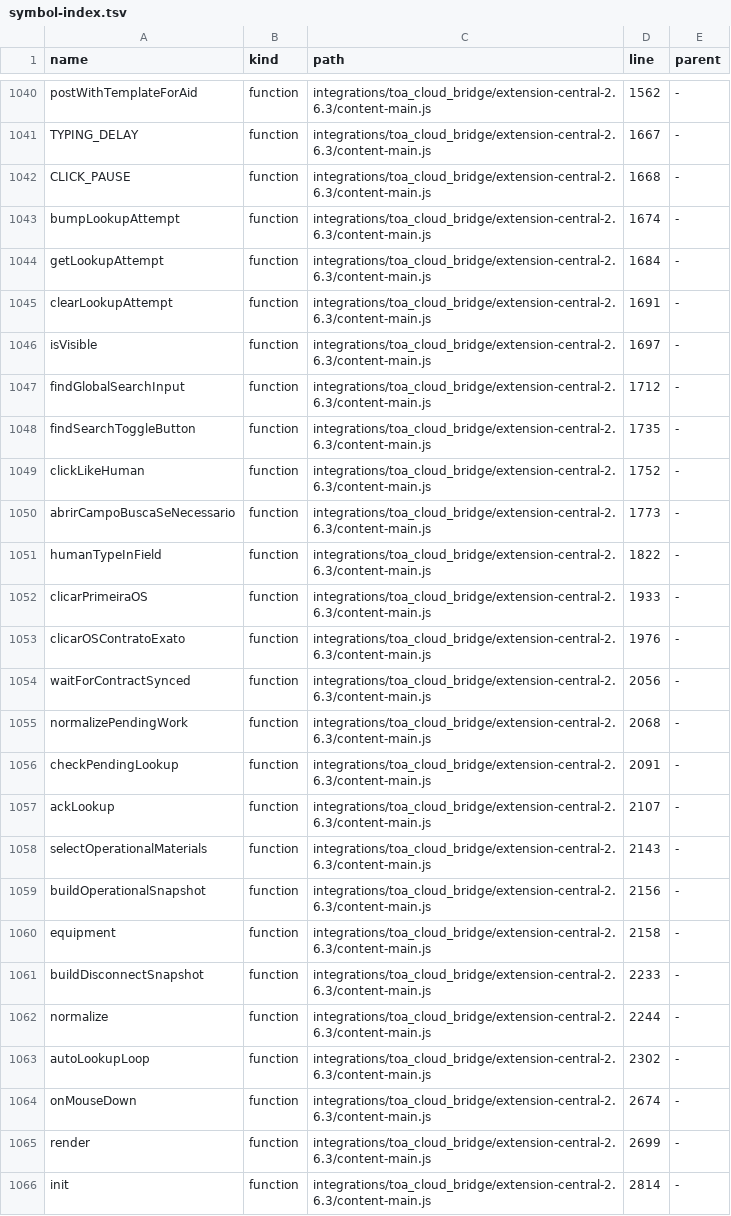
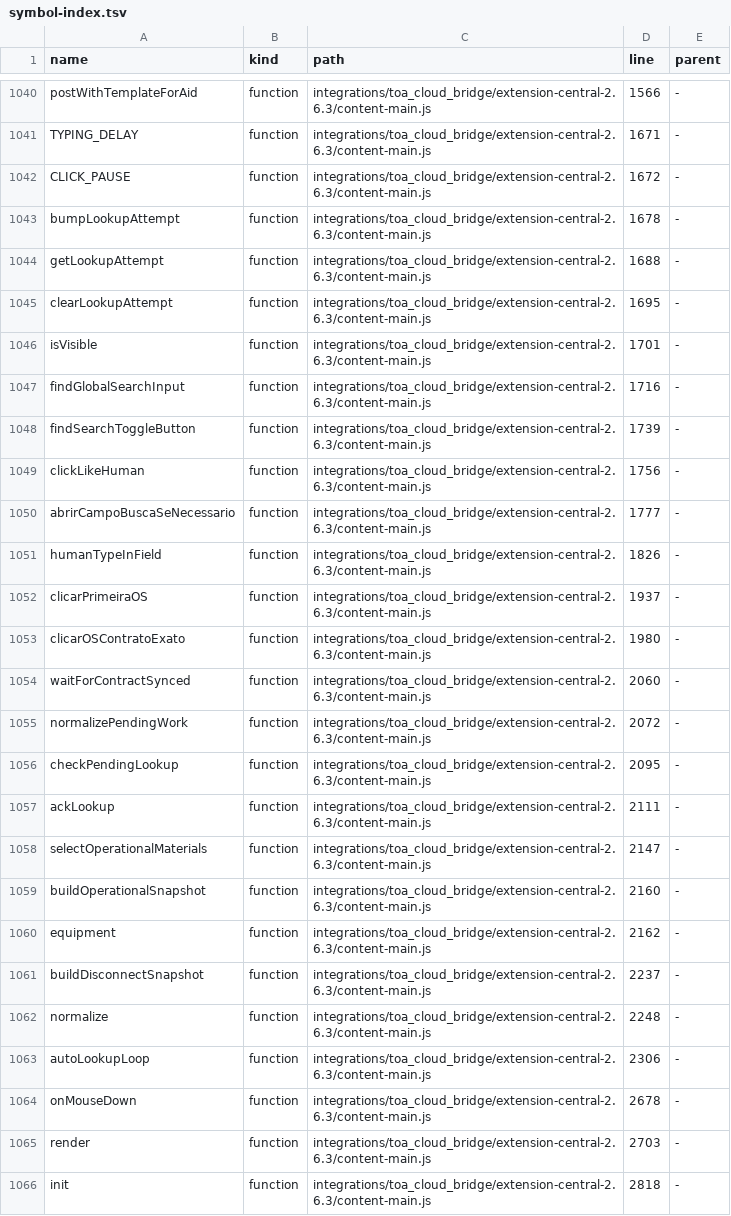
Before and after one commit to clarotechnet/dominium, a TSV file: .dominium/symbol-index.tsv, drawn as a sheet; only a part is shown, gaps mark what is left out; the diff covers the shown part only; the diff names each change by its address in the sheet, - before the commit and + after, or states it on an @@ line.

```diff
--- a/.dominium/symbol-index.tsv
+++ b/.dominium/symbol-index.tsv
-D1040 (line): 1562
+D1040 (line): 1566
-D1041 (line): 1667
+D1041 (line): 1671
-D1042 (line): 1668
+D1042 (line): 1672
-D1043 (line): 1674
+D1043 (line): 1678
-D1044 (line): 1684
+D1044 (line): 1688
-D1045 (line): 1691
+D1045 (line): 1695
-D1046 (line): 1697
+D1046 (line): 1701
-D1047 (line): 1712
+D1047 (line): 1716
-D1048 (line): 1735
+D1048 (line): 1739
-D1049 (line): 1752
+D1049 (line): 1756
-D1050 (line): 1773
+D1050 (line): 1777
-D1051 (line): 1822
+D1051 (line): 1826
-D1052 (line): 1933
+D1052 (line): 1937
-D1053 (line): 1976
+D1053 (line): 1980
-D1054 (line): 2056
+D1054 (line): 2060
-D1055 (line): 2068
+D1055 (line): 2072
-D1056 (line): 2091
+D1056 (line): 2095
-D1057 (line): 2107
+D1057 (line): 2111
-D1058 (line): 2143
+D1058 (line): 2147
-D1059 (line): 2156
+D1059 (line): 2160
-D1060 (line): 2158
+D1060 (line): 2162
-D1061 (line): 2233
+D1061 (line): 2237
-D1062 (line): 2244
+D1062 (line): 2248
-D1063 (line): 2302
+D1063 (line): 2306
-D1064 (line): 2674
+D1064 (line): 2678
-D1065 (line): 2699
+D1065 (line): 2703
-D1066 (line): 2814
+D1066 (line): 2818
```
Also changed, not shown: 2 added rows and 48 edited cells elsewhere in this file, .dominium/file-index.tsv, 9 other files.
